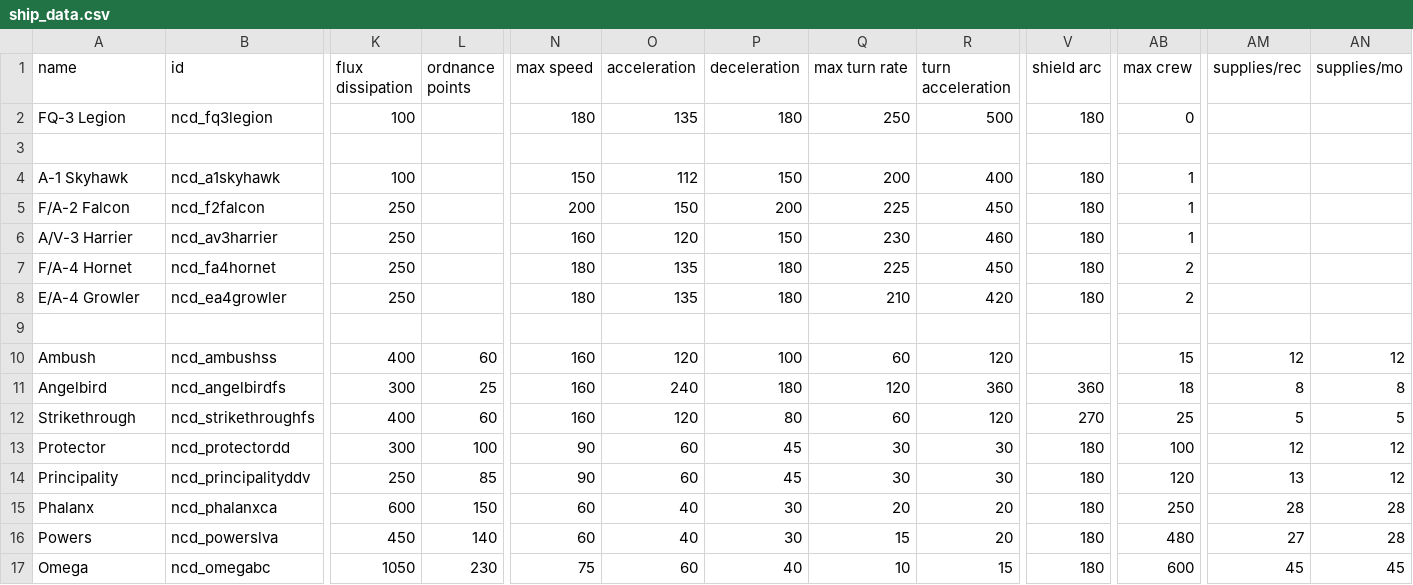
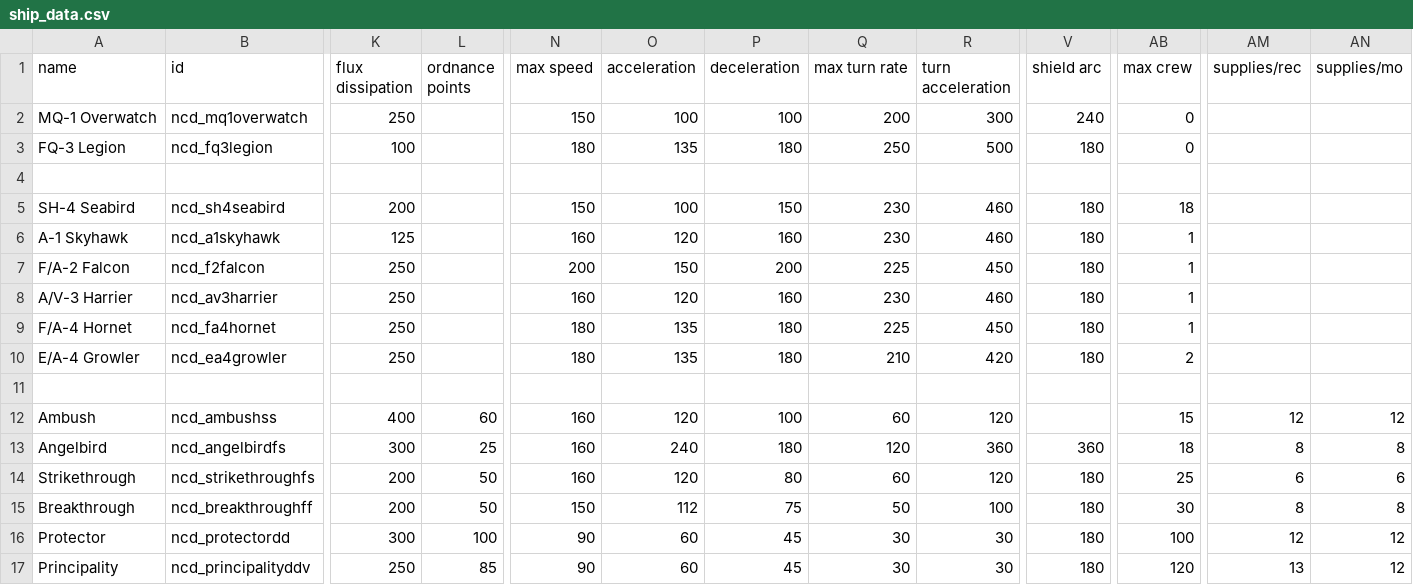
Before and after one commit to Spectre907YT/Arion-Battle_Stations, a CSV file: data/hulls/ship_data.csv, drawn as a sheet; only a part is shown, gaps mark what is left out; the shorter side is filled out with more unchanged rows; addresses are those after the commit; rows hold the shown columns only; the diff names each change by its address in the sheet, - before the commit and + after, or states it on an @@ line.

```diff
--- a/data/hulls/ship_data.csv
+++ b/data/hulls/ship_data.csv
+row 2: MQ-1 Overwatch | ncd_mq1overwatch | 250 |  | 150 | 100 | 100 | 200 | 300 | 240 | 0
+row 5: SH-4 Seabird | ncd_sh4seabird | 200 |  | 150 | 100 | 150 | 230 | 460 | 180 | 18
-K6 (flux dissipation): 100
+K6 (flux dissipation): 125
-N6 (max speed): 150
+N6 (max speed): 160
-O6 (acceleration): 112
+O6 (acceleration): 120
-P6 (deceleration): 150
+P6 (deceleration): 160
-Q6 (max turn rate): 200
+Q6 (max turn rate): 230
-R6 (turn acceleration): 400
+R6 (turn acceleration): 460
-P8 (deceleration): 150
+P8 (deceleration): 160
-AB9 (max crew): 2
+AB9 (max crew): 1
-K14 (flux dissipation): 400
+K14 (flux dissipation): 200
-L14 (ordnance points): 60
+L14 (ordnance points): 50
-V14 (shield arc): 270
+V14 (shield arc): 180
-AM14 (supplies/rec): 5
+AM14 (supplies/rec): 6
-AN14 (supplies/mo): 5
+AN14 (supplies/mo): 6
+row 15: Breakthrough | ncd_breakthroughff | 200 | 50 | 150 | 112 | 75 | 50 | 100 | 180 | 30 | 8 | 8
```
Also changed, not shown: data/hulls/wing_data.csv, data/strings/descriptions.csv, 16 other files.
